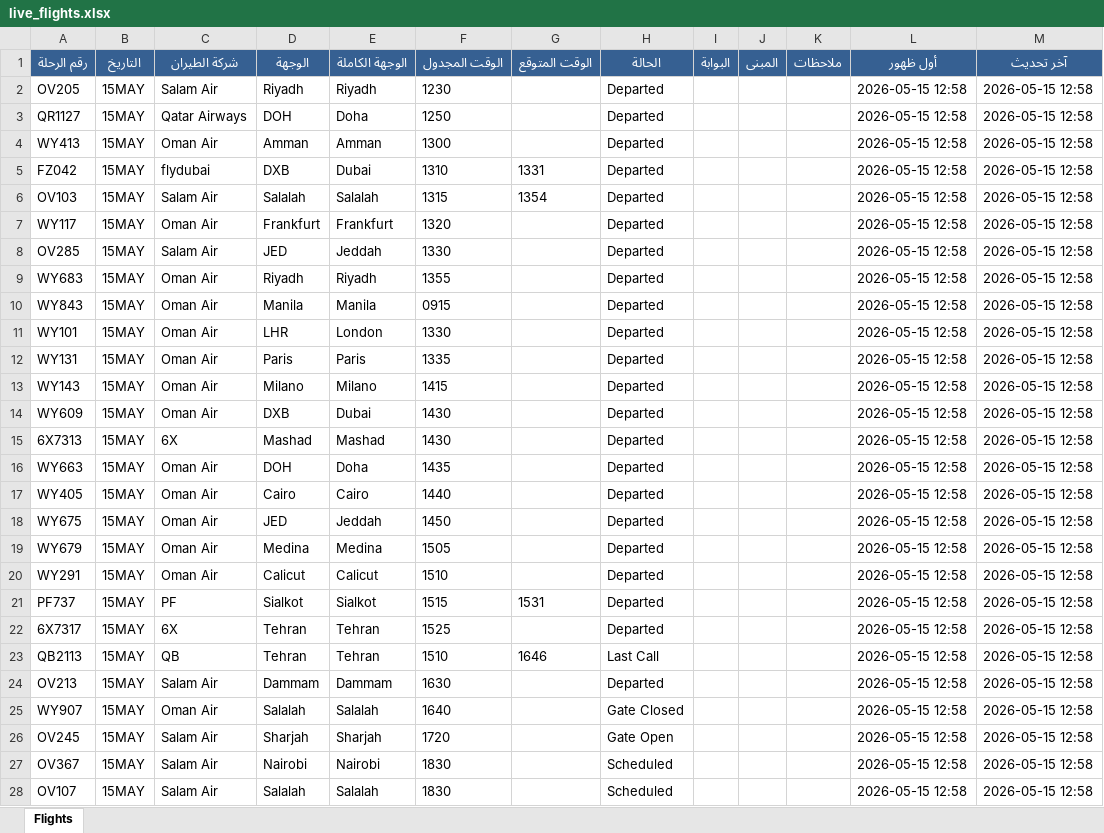
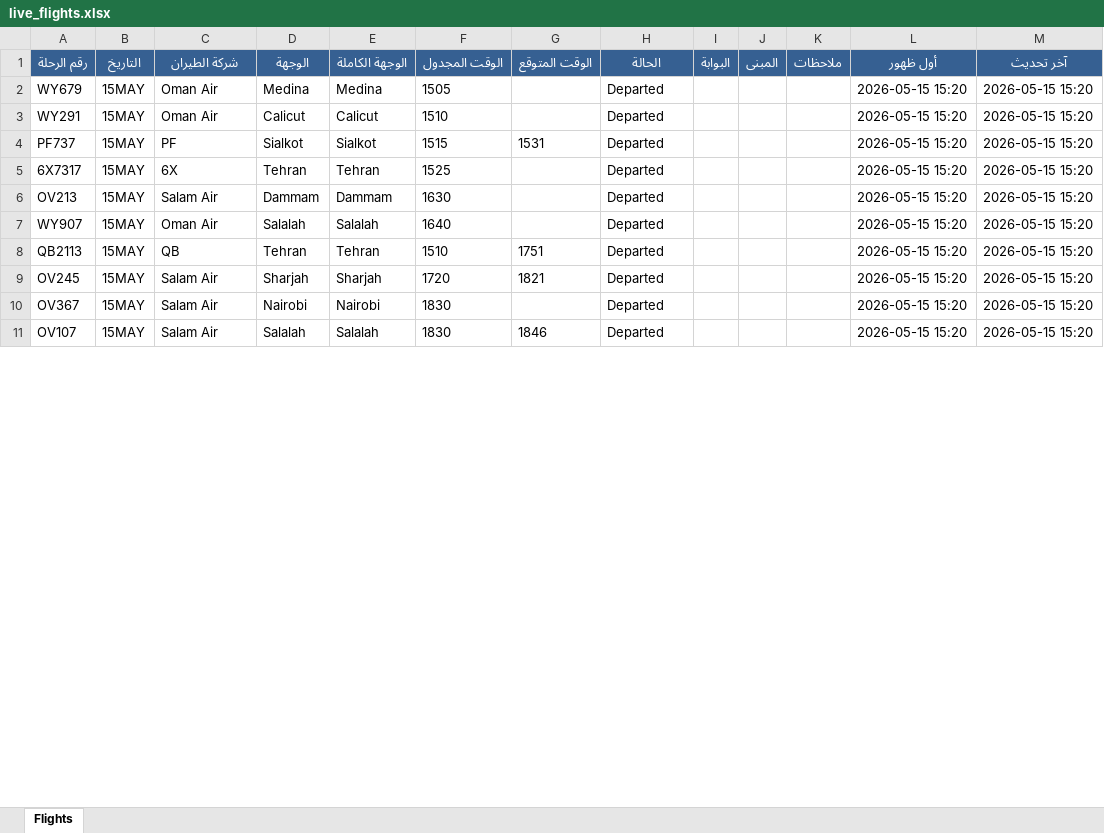
Before and after one commit to khalidsaif912/live-flights, an Excel workbook: flight_data/live_flights.xlsx, sheet Flights, drawn as a sheet; only a part is shown; values as stored, in another font and other column widths than the file's, no borders; removed rows and columns are numbered as before the commit, all else as after; the diff covers the shown part only; the diff names each change by its address in the sheet, - before the commit and + after, or states it on an @@ line.

```diff
--- a/flight_data/live_flights.xlsx (sheet Flights)
+++ b/flight_data/live_flights.xlsx (sheet Flights)
-row 2: OV205 | 15MAY | Salam Air | Riyadh | Riyadh | 1230 |  | Departed |  |  |  | 2026-05-15 12:58 | 2026-05-15 12:58
-row 3: QR1127 | 15MAY | Qatar Airways | DOH | Doha | 1250 |  | Departed |  |  |  | 2026-05-15 12:58 | 2026-05-15 12:58
-row 4: WY413 | 15MAY | Oman Air | Amman | Amman | 1300 |  | Departed |  |  |  | 2026-05-15 12:58 | 2026-05-15 12:58
-row 5: FZ042 | 15MAY | flydubai | DXB | Dubai | 1310 | 1331 | Departed |  |  |  | 2026-05-15 12:58 | 2026-05-15 12:58
-row 6: OV103 | 15MAY | Salam Air | Salalah | Salalah | 1315 | 1354 | Departed |  |  |  | 2026-05-15 12:58 | 2026-05-15 12:58
-row 7: WY117 | 15MAY | Oman Air | Frankfurt | Frankfurt | 1320 |  | Departed |  |  |  | 2026-05-15 12:58 | 2026-05-15 12:58
-row 8: OV285 | 15MAY | Salam Air | JED | Jeddah | 1330 |  | Departed |  |  |  | 2026-05-15 12:58 | 2026-05-15 12:58
-row 9: WY683 | 15MAY | Oman Air | Riyadh | Riyadh | 1355 |  | Departed |  |  |  | 2026-05-15 12:58 | 2026-05-15 12:58
-row 10: WY843 | 15MAY | Oman Air | Manila | Manila | 0915 |  | Departed |  |  |  | 2026-05-15 12:58 | 2026-05-15 12:58
-row 11: WY101 | 15MAY | Oman Air | LHR | London | 1330 |  | Departed |  |  |  | 2026-05-15 12:58 | 2026-05-15 12:58
-row 12: WY131 | 15MAY | Oman Air | Paris | Paris | 1335 |  | Departed |  |  |  | 2026-05-15 12:58 | 2026-05-15 12:58
-row 13: WY143 | 15MAY | Oman Air | Milano | Milano | 1415 |  | Departed |  |  |  | 2026-05-15 12:58 | 2026-05-15 12:58
-row 14: WY609 | 15MAY | Oman Air | DXB | Dubai | 1430 |  | Departed |  |  |  | 2026-05-15 12:58 | 2026-05-15 12:58
-row 15: 6X7313 | 15MAY | 6X | Mashad | Mashad | 1430 |  | Departed |  |  |  | 2026-05-15 12:58 | 2026-05-15 12:58
-row 16: WY663 | 15MAY | Oman Air | DOH | Doha | 1435 |  | Departed |  |  |  | 2026-05-15 12:58 | 2026-05-15 12:58
-row 17: WY405 | 15MAY | Oman Air | Cairo | Cairo | 1440 |  | Departed |  |  |  | 2026-05-15 12:58 | 2026-05-15 12:58
-row 18: WY675 | 15MAY | Oman Air | JED | Jeddah | 1450 |  | Departed |  |  |  | 2026-05-15 12:58 | 2026-05-15 12:58
-L2:L5 (أول ظهور): 2026-05-15 12:58
+L2:L5 (أول ظهور): 2026-05-15 15:20
-M2:M5 (آخر تحديث): 2026-05-15 12:58
+M2:M5 (آخر تحديث): 2026-05-15 15:20
-row 23: QB2113 | 15MAY | QB | Tehran | Tehran | 1510 | 1646 | Last Call |  |  |  | 2026-05-15 12:58 | 2026-05-15 12:58
-L6:L7 (أول ظهور): 2026-05-15 12:58
+L6:L7 (أول ظهور): 2026-05-15 15:20
-M6:M7 (آخر تحديث): 2026-05-15 12:58
+M6:M7 (آخر تحديث): 2026-05-15 15:20
-H7 (الحالة): Gate Closed
+H7 (الحالة): Departed
+row 8: QB2113 | 15MAY | QB | Tehran | Tehran | 1510 | 1751 | Departed |  |  |  | 2026-05-15 15:20 | 2026-05-15 15:20
-G9 (الوقت المتوقع): (empty)
+G9 (الوقت المتوقع): 1821
-H9 (الحالة): Gate Open
+H9 (الحالة): Departed
-L9:L11 (أول ظهور): 2026-05-15 12:58
+L9:L11 (أول ظهور): 2026-05-15 15:20
-M9:M11 (آخر تحديث): 2026-05-15 12:58
+M9:M11 (آخر تحديث): 2026-05-15 15:20
-H10:H11 (الحالة): Scheduled
+H10:H11 (الحالة): Departed
-G11 (الوقت المتوقع): (empty)
+G11 (الوقت المتوقع): 1846
```
Also changed, not shown: 17 added rows and 149 edited cells elsewhere in this sheet, flight_data/archive_flights.xlsx, 3 other files.
